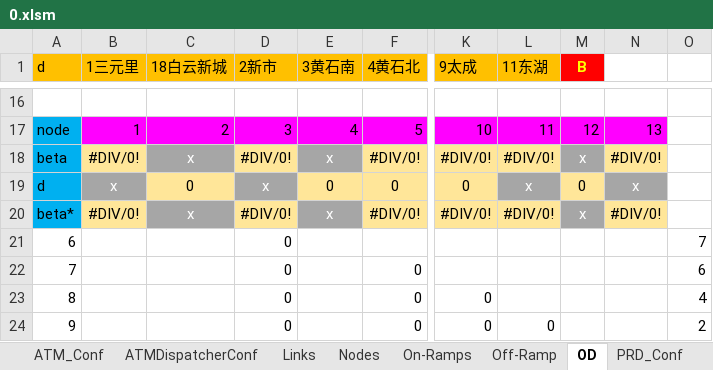
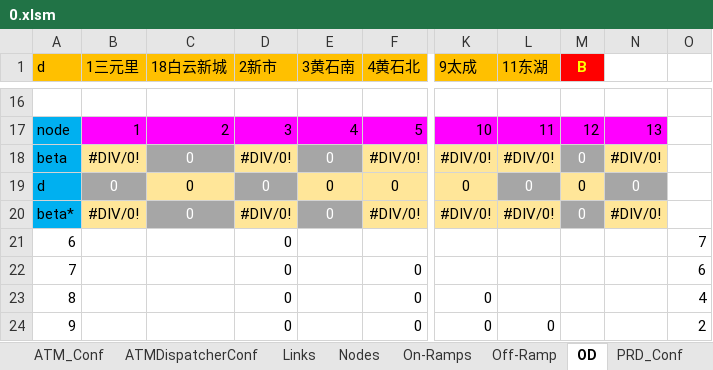
Before and after one commit to cantoncat/v430, an Excel workbook: 0.xlsm, sheet OD, drawn as a sheet; only a part is shown, gaps mark what is left out; values as stored, in another font and other column widths than the file's, no borders; the diff names each change by its address in the sheet, - before the commit and + after, or states it on an @@ line.

```diff
--- a/0.xlsm (sheet OD)
+++ b/0.xlsm (sheet OD)
-C18 (18白云新城): x
+C18 (18白云新城): 0
-E18 (3黄石南): x
+E18 (3黄石南): 0
-M18 (B): x
+M18 (B): 0
-B19 (1三元里): x
+B19 (1三元里): 0
-D19 (2新市): x
+D19 (2新市): 0
-L19 (11东湖): x
+L19 (11东湖): 0
-N19: x
+N19: 0
-C20 (18白云新城): x
+C20 (18白云新城): 0
-E20 (3黄石南): x
+E20 (3黄石南): 0
-M20 (B): x
+M20 (B): 0
```
Also changed, not shown: sheet Off-Ramp, sheet Links, sheet On-Ramps, sheet Nodes, sheet ATM_Conf, formulas that keep their value, 2 other files.
